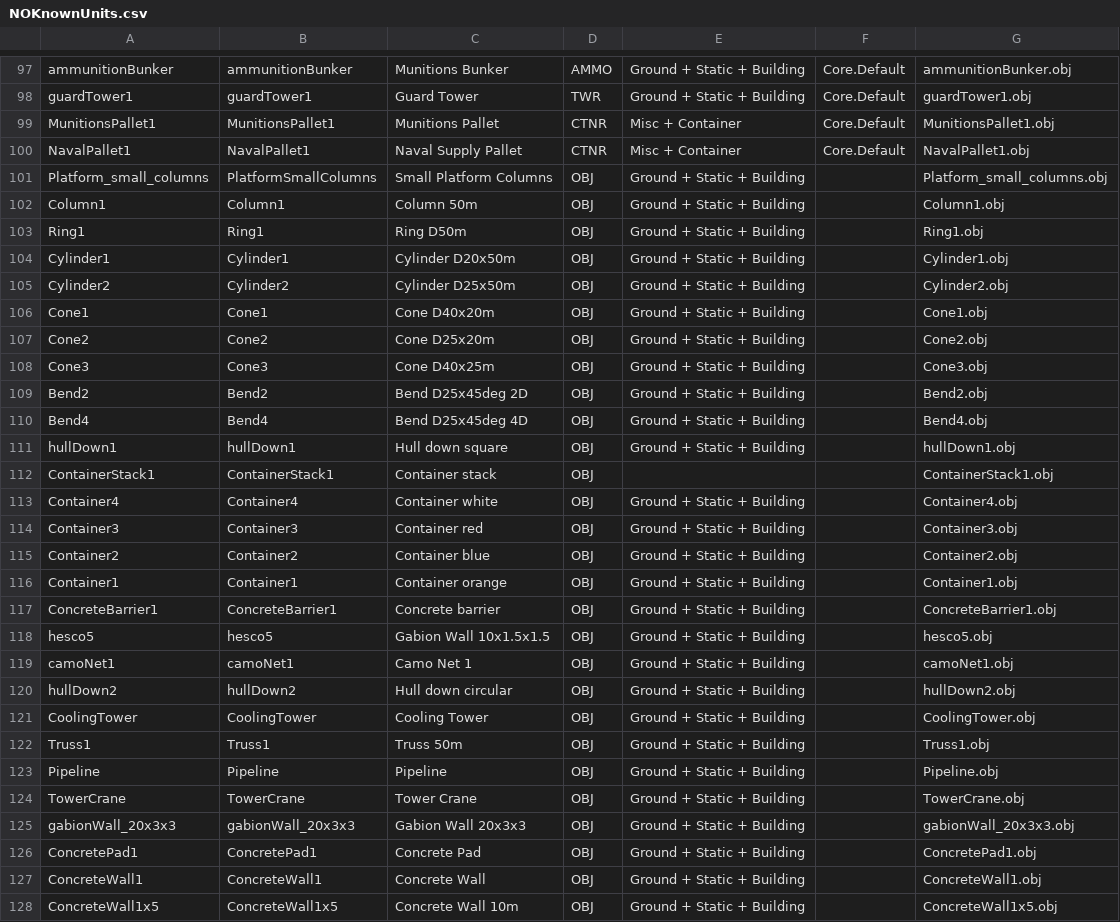
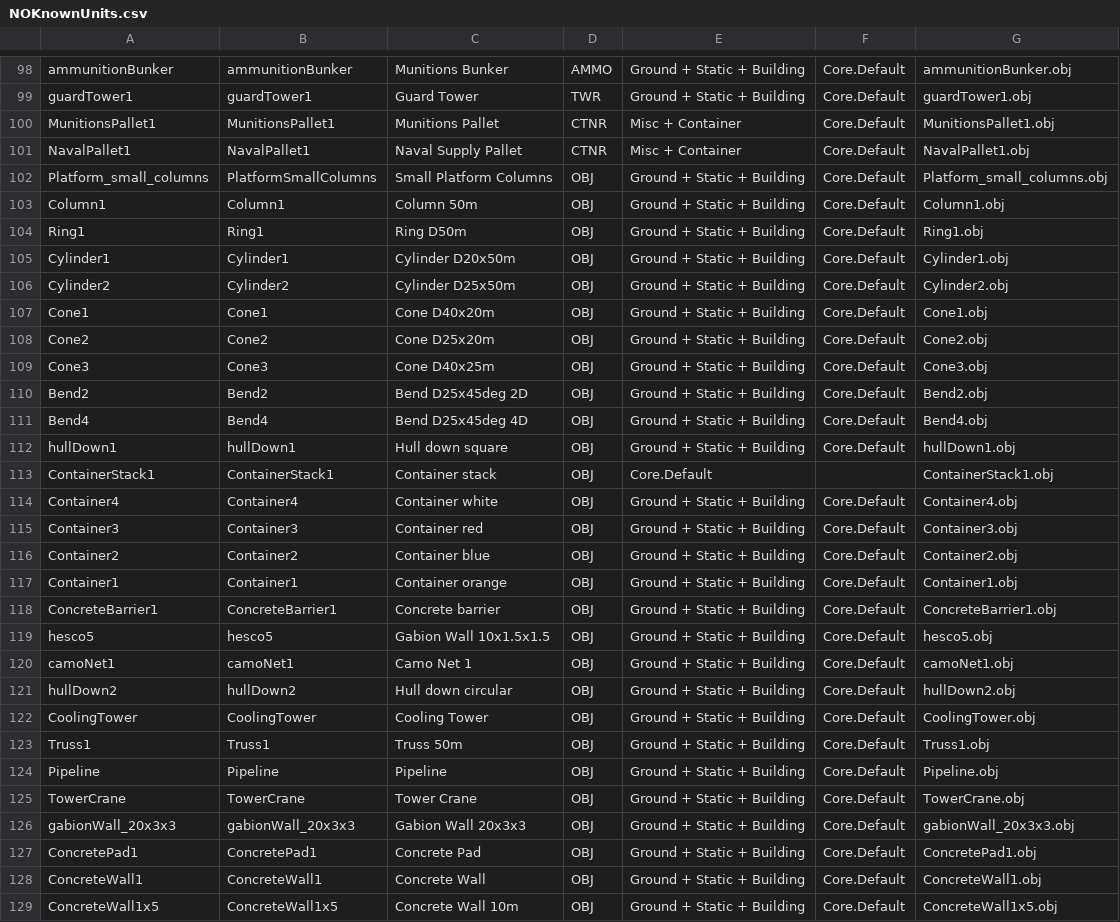
Before and after one commit to KopterBuzz/NOBlackBox, a CSV file: src/DeveloperFeatures/EncyclopediaExporter/NOKnownUnits.csv, drawn as a sheet; only a part is shown, gaps mark what is left out; the diff covers the shown part only.

Commit message:
fixed source of truth for xml generator

```diff
--- a/src/DeveloperFeatures/EncyclopediaExporter/NOKnownUnits.csv
+++ b/src/DeveloperFeatures/EncyclopediaExporter/NOKnownUnits.csv
@@ -100,29 +101,29 @@ MunitionsPallet1,MunitionsPallet1,Munitions Pallet,CTNR,Misc + Container,Core.De
 NavalPallet1,NavalPallet1,Naval Supply Pallet,CTNR,Misc + Container,Core.Default,NavalPallet1.obj
-Platform_small_columns,PlatformSmallColumns,Small Platform Columns,OBJ,Ground + Static + Building,,Platform_small_columns.obj
-Column1,Column1,Column 50m,OBJ,Ground + Static + Building,,Column1.obj
-Ring1,Ring1,Ring D50m,OBJ,Ground + Static + Building,,Ring1.obj
-Cylinder1,Cylinder1,Cylinder D20x50m,OBJ,Ground + Static + Building,,Cylinder1.obj
-Cylinder2,Cylinder2,Cylinder D25x50m,OBJ,Ground + Static + Building,,Cylinder2.obj
-Cone1,Cone1,Cone D40x20m,OBJ,Ground + Static + Building,,Cone1.obj
-Cone2,Cone2,Cone D25x20m,OBJ,Ground + Static + Building,,Cone2.obj
-Cone3,Cone3,Cone D40x25m,OBJ,Ground + Static + Building,,Cone3.obj
-Bend2,Bend2,Bend D25x45deg 2D,OBJ,Ground + Static + Building,,Bend2.obj
-Bend4,Bend4,Bend D25x45deg 4D,OBJ,Ground + Static + Building,,Bend4.obj
-hullDown1,hullDown1,Hull down square,OBJ,Ground + Static + Building,,hullDown1.obj
-ContainerStack1,ContainerStack1,Container stack,OBJ,,,ContainerStack1.obj
-Container4,Container4,Container white,OBJ,Ground + Static + Building,,Container4.obj
-Container3,Container3,Container red,OBJ,Ground + Static + Building,,Container3.obj
-Container2,Container2,Container blue,OBJ,Ground + Static + Building,,Container2.obj
-Container1,Container1,Container orange,OBJ,Ground + Static + Building,,Container1.obj
-ConcreteBarrier1,ConcreteBarrier1,Concrete barrier,OBJ,Ground + Static + Building,,ConcreteBarrier1.obj
-hesco5,hesco5,Gabion Wall 10x1.5x1.5,OBJ,Ground + Static + Building,,hesco5.obj
-camoNet1,camoNet1,Camo Net 1,OBJ,Ground + Static + Building,,camoNet1.obj
-hullDown2,hullDown2,Hull down circular,OBJ,Ground + Static + Building,,hullDown2.obj
-CoolingTower,CoolingTower,Cooling Tower,OBJ,Ground + Static + Building,,CoolingTower.obj
-Truss1,Truss1,Truss 50m,OBJ,Ground + Static + Building,,Truss1.obj
-Pipeline,Pipeline,Pipeline,OBJ,Ground + Static + Building,,Pipeline.obj
-TowerCrane,TowerCrane,Tower Crane,OBJ,Ground + Static + Building,,TowerCrane.obj
-gabionWall_20x3x3,gabionWall_20x3x3,Gabion Wall 20x3x3,OBJ,Ground + Static + Building,,gabionWall_20x3x3.obj
-ConcretePad1,ConcretePad1,Concrete Pad,OBJ,Ground + Static + Building,,ConcretePad1.obj
-ConcreteWall1,ConcreteWall1,Concrete Wall,OBJ,Ground + Static + Building,,ConcreteWall1.obj
-ConcreteWall1x5,ConcreteWall1x5,Concrete Wall 10m,OBJ,Ground + Static + Building,,ConcreteWall1x5.obj
+Platform_small_columns,PlatformSmallColumns,Small Platform Columns,OBJ,Ground + Static + Building,Core.Default,Platform_small_columns.obj
+Column1,Column1,Column 50m,OBJ,Ground + Static + Building,Core.Default,Column1.obj
+Ring1,Ring1,Ring D50m,OBJ,Ground + Static + Building,Core.Default,Ring1.obj
+Cylinder1,Cylinder1,Cylinder D20x50m,OBJ,Ground + Static + Building,Core.Default,Cylinder1.obj
+Cylinder2,Cylinder2,Cylinder D25x50m,OBJ,Ground + Static + Building,Core.Default,Cylinder2.obj
+Cone1,Cone1,Cone D40x20m,OBJ,Ground + Static + Building,Core.Default,Cone1.obj
+Cone2,Cone2,Cone D25x20m,OBJ,Ground + Static + Building,Core.Default,Cone2.obj
+Cone3,Cone3,Cone D40x25m,OBJ,Ground + Static + Building,Core.Default,Cone3.obj
+Bend2,Bend2,Bend D25x45deg 2D,OBJ,Ground + Static + Building,Core.Default,Bend2.obj
+Bend4,Bend4,Bend D25x45deg 4D,OBJ,Ground + Static + Building,Core.Default,Bend4.obj
+hullDown1,hullDown1,Hull down square,OBJ,Ground + Static + Building,Core.Default,hullDown1.obj
+ContainerStack1,ContainerStack1,Container stack,OBJ,Core.Default,,ContainerStack1.obj
+Container4,Container4,Container white,OBJ,Ground + Static + Building,Core.Default,Container4.obj
+Container3,Container3,Container red,OBJ,Ground + Static + Building,Core.Default,Container3.obj
+Container2,Container2,Container blue,OBJ,Ground + Static + Building,Core.Default,Container2.obj
+Container1,Container1,Container orange,OBJ,Ground + Static + Building,Core.Default,Container1.obj
+ConcreteBarrier1,ConcreteBarrier1,Concrete barrier,OBJ,Ground + Static + Building,Core.Default,ConcreteBarrier1.obj
+hesco5,hesco5,Gabion Wall 10x1.5x1.5,OBJ,Ground + Static + Building,Core.Default,hesco5.obj
+camoNet1,camoNet1,Camo Net 1,OBJ,Ground + Static + Building,Core.Default,camoNet1.obj
+hullDown2,hullDown2,Hull down circular,OBJ,Ground + Static + Building,Core.Default,hullDown2.obj
+CoolingTower,CoolingTower,Cooling Tower,OBJ,Ground + Static + Building,Core.Default,CoolingTower.obj
+Truss1,Truss1,Truss 50m,OBJ,Ground + Static + Building,Core.Default,Truss1.obj
+Pipeline,Pipeline,Pipeline,OBJ,Ground + Static + Building,Core.Default,Pipeline.obj
+TowerCrane,TowerCrane,Tower Crane,OBJ,Ground + Static + Building,Core.Default,TowerCrane.obj
+gabionWall_20x3x3,gabionWall_20x3x3,Gabion Wall 20x3x3,OBJ,Ground + Static + Building,Core.Default,gabionWall_20x3x3.obj
+ConcretePad1,ConcretePad1,Concrete Pad,OBJ,Ground + Static + Building,Core.Default,ConcretePad1.obj
+ConcreteWall1,ConcreteWall1,Concrete Wall,OBJ,Ground + Static + Building,Core.Default,ConcreteWall1.obj
+ConcreteWall1x5,ConcreteWall1x5,Concrete Wall 10m,OBJ,Ground + Static + Building,Core.Default,ConcreteWall1x5.obj
```
Also changed, not shown: 1 added row elsewhere in this file.
